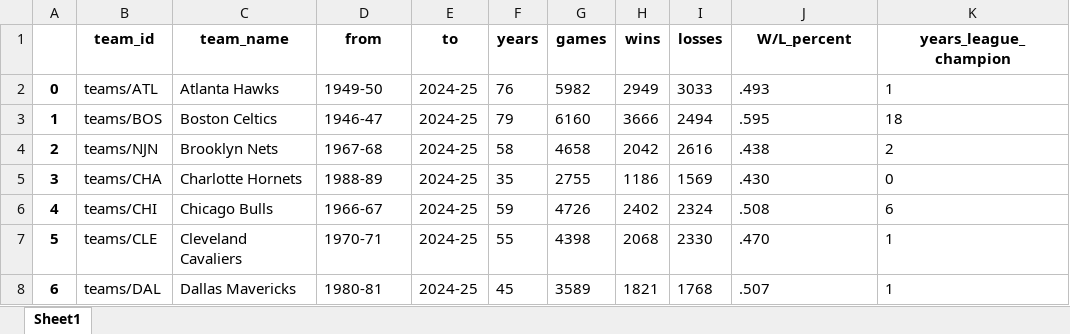
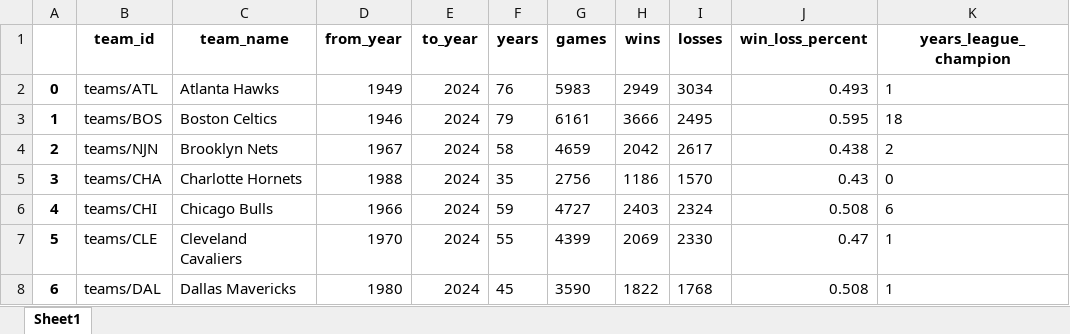
Before and after one commit to FDorj/nba-data-analysis, an Excel workbook: Raw_Data/team.xlsx, sheet Sheet1, drawn as a sheet; only a part is shown; values as stored, in another font and other column widths than the file's, no borders; the diff covers the shown part only; the diff names each change by its address in the sheet, - before the commit and + after, or states it on an @@ line.

```diff
--- a/Raw_Data/team.xlsx (sheet Sheet1)
+++ b/Raw_Data/team.xlsx (sheet Sheet1)
-D1: from
+D1: from_year
-E1: to
+E1: to_year
-J1: W/L_percent
+J1: win_loss_percent
-D2 (from_year): 1949-50
+D2 (from_year): 1949
-E2:E8 (to_year): 2024-25
+E2:E8 (to_year): 2024
-G2 (games): 5982
+G2 (games): 5983
-I2 (losses): 3033
+I2 (losses): 3034
-J2 (win_loss_percent): .493
+J2 (win_loss_percent): 0.493
-D3 (from_year): 1946-47
+D3 (from_year): 1946
-G3 (games): 6160
+G3 (games): 6161
-I3 (losses): 2494
+I3 (losses): 2495
-J3 (win_loss_percent): .595
+J3 (win_loss_percent): 0.595
-D4 (from_year): 1967-68
+D4 (from_year): 1967
-G4 (games): 4658
+G4 (games): 4659
-I4 (losses): 2616
+I4 (losses): 2617
-J4 (win_loss_percent): .438
+J4 (win_loss_percent): 0.438
-D5 (from_year): 1988-89
+D5 (from_year): 1988
-G5 (games): 2755
+G5 (games): 2756
-I5 (losses): 1569
+I5 (losses): 1570
-J5 (win_loss_percent): .430
+J5 (win_loss_percent): 0.43
-D6 (from_year): 1966-67
+D6 (from_year): 1966
-G6 (games): 4726
+G6 (games): 4727
-H6 (wins): 2402
+H6 (wins): 2403
-J6 (win_loss_percent): .508
+J6 (win_loss_percent): 0.508
-D7 (from_year): 1970-71
+D7 (from_year): 1970
-G7 (games): 4398
+G7 (games): 4399
-H7 (wins): 2068
+H7 (wins): 2069
-J7 (win_loss_percent): .470
+J7 (win_loss_percent): 0.47
-D8 (from_year): 1980-81
+D8 (from_year): 1980
-G8 (games): 3589
+G8 (games): 3590
-H8 (wins): 1821
+H8 (wins): 1822
-J8 (win_loss_percent): .507
+J8 (win_loss_percent): 0.508
```
Also changed, not shown: 172 edited cells elsewhere in this sheet, Raw_Data/award.xlsx, Raw_Data/player_trophy.xlsx, 3 other files.
